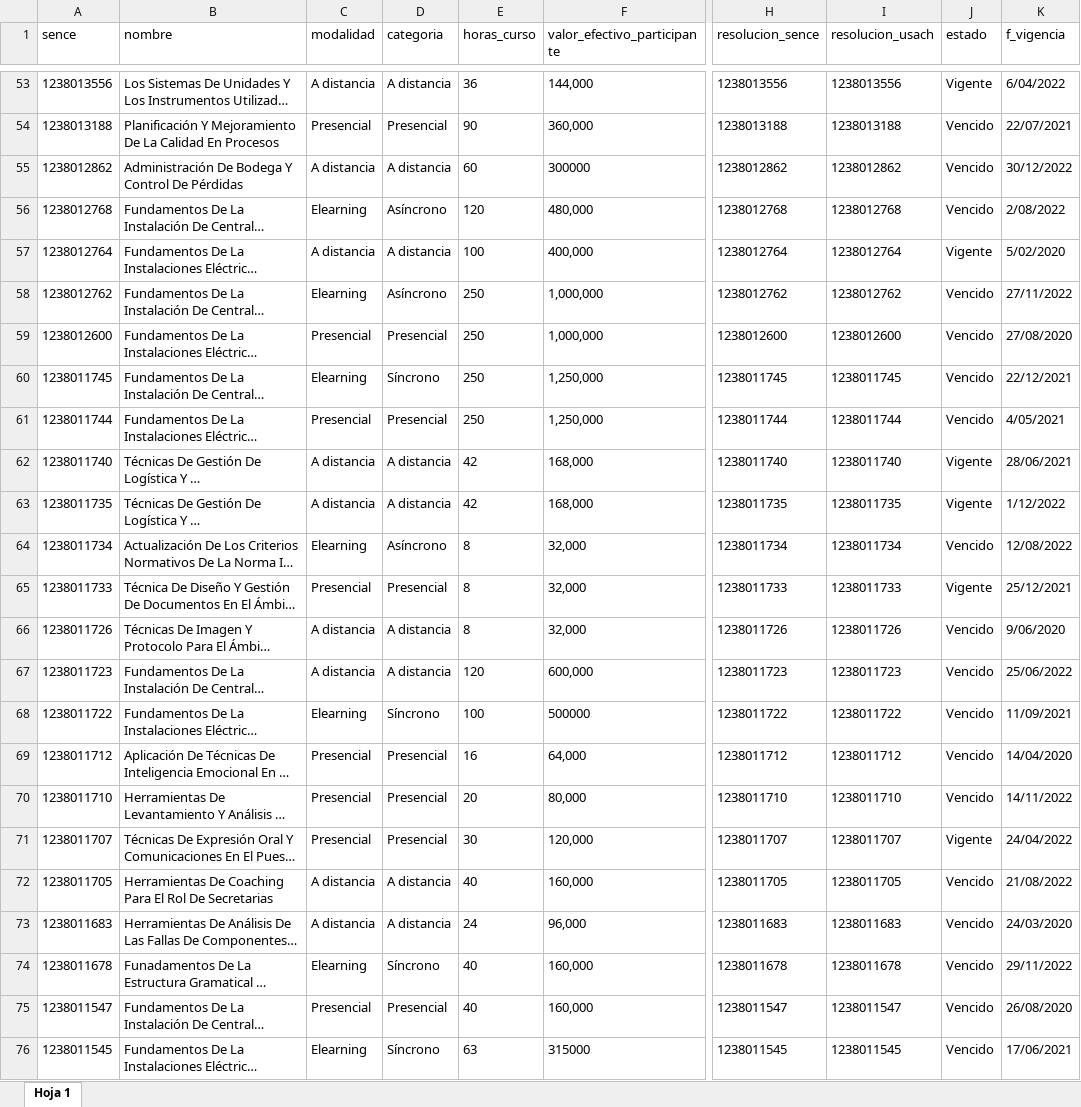
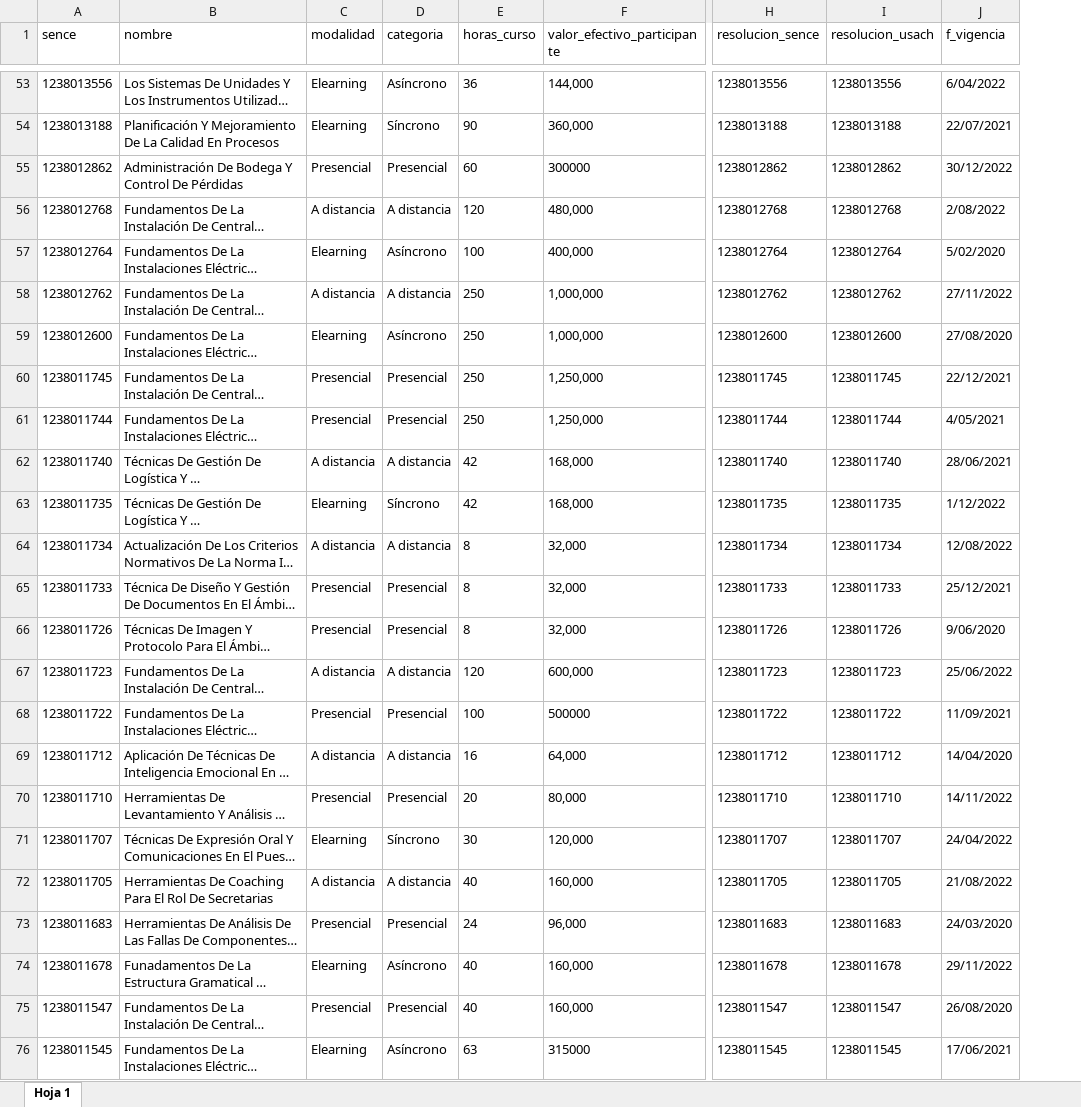
Before and after one commit to TINGESO-CAI/Proyecto-CAI, an Excel workbook: backend/db/data/curso.xlsx, sheet Hoja 1, drawn as a sheet; only a part is shown, gaps mark what is left out; long unchanged cells end in …; values as stored, in another font and other column widths than the file's, no borders; charts and pictures not drawn; the diff covers the shown part only; the diff names each change by its address in the sheet, - before the commit and + after, or states it on an @@ line.

Commit message:
Cambios estado de curso/instancia

```diff
--- a/backend/db/data/curso.xlsx (sheet Hoja 1)
+++ b/backend/db/data/curso.xlsx (sheet Hoja 1)
-column J (estado), rows 53-76: Vigente | Vencido | Vencido | Vencido | Vigente | Vencido | Vencido | Vencido | Vencido | Vigente | Vigente | Vencido | Vigente | Vencido | Vencido | Vencido | Vencido | Vencido | Vigente | Vencido | Vencido | Vencido | Vencido | Vencido
-C53 (modalidad): A distancia
+C53 (modalidad): Elearning
-D53 (categoria): A distancia
+D53 (categoria): Asíncrono
-C54 (modalidad): Presencial
+C54 (modalidad): Elearning
-D54 (categoria): Presencial
+D54 (categoria): Síncrono
-C55 (modalidad): A distancia
+C55 (modalidad): Presencial
-D55 (categoria): A distancia
+D55 (categoria): Presencial
-C56 (modalidad): Elearning
+C56 (modalidad): A distancia
-D56 (categoria): Asíncrono
+D56 (categoria): A distancia
-C57 (modalidad): A distancia
+C57 (modalidad): Elearning
-D57 (categoria): A distancia
+D57 (categoria): Asíncrono
-C58 (modalidad): Elearning
+C58 (modalidad): A distancia
-D58 (categoria): Asíncrono
+D58 (categoria): A distancia
-C59 (modalidad): Presencial
+C59 (modalidad): Elearning
-D59 (categoria): Presencial
+D59 (categoria): Asíncrono
-C60 (modalidad): Elearning
+C60 (modalidad): Presencial
-D60 (categoria): Síncrono
+D60 (categoria): Presencial
-C63 (modalidad): A distancia
+C63 (modalidad): Elearning
-D63 (categoria): A distancia
+D63 (categoria): Síncrono
-C64 (modalidad): Elearning
+C64 (modalidad): A distancia
-D64 (categoria): Asíncrono
+D64 (categoria): A distancia
-C66 (modalidad): A distancia
+C66 (modalidad): Presencial
-D66 (categoria): A distancia
+D66 (categoria): Presencial
-C68 (modalidad): Elearning
+C68 (modalidad): Presencial
-D68 (categoria): Síncrono
+D68 (categoria): Presencial
-C69 (modalidad): Presencial
+C69 (modalidad): A distancia
-D69 (categoria): Presencial
+D69 (categoria): A distancia
-C71 (modalidad): Presencial
+C71 (modalidad): Elearning
-D71 (categoria): Presencial
+D71 (categoria): Síncrono
-C73 (modalidad): A distancia
+C73 (modalidad): Presencial
-D73 (categoria): A distancia
+D73 (categoria): Presencial
-D74 (categoria): Síncrono
+D74 (categoria): Asíncrono
-D76 (categoria): Síncrono
+D76 (categoria): Asíncrono
```
Also changed, not shown: 514 edited cells elsewhere in this sheet, charts or pictures, backend/db/data/instancia.xlsx, 7 other files.
